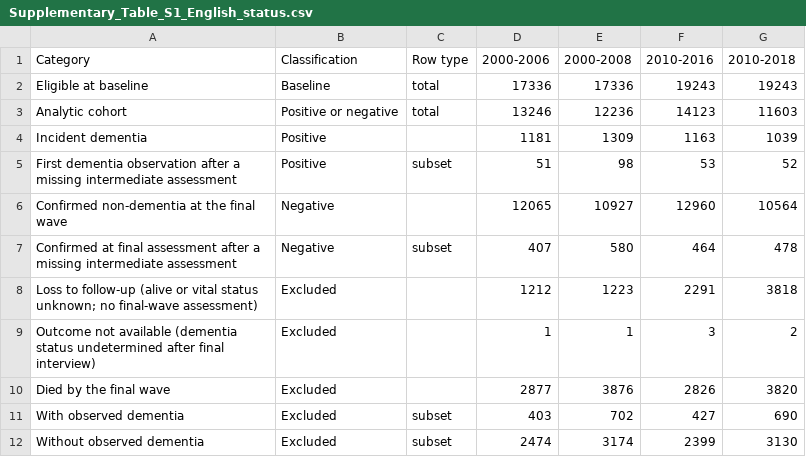
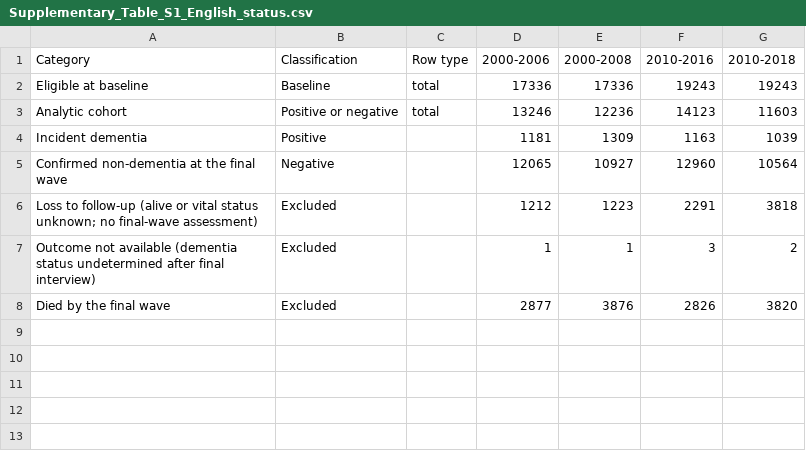
Before and after one commit to helenyjx/dementia-benchmark, a CSV file: delivery/tables/outcome_flow/Supplementary_Table_S1_English_status.csv, drawn as a sheet.

```diff
--- a/delivery/tables/outcome_flow/Supplementary_Table_S1_English_status.csv
+++ b/delivery/tables/outcome_flow/Supplementary_Table_S1_English_status.csv
@@ -4,5 +4,3 @@ Analytic cohort,Positive or negative,total,13246,12236,14123,11603
 Incident dementia,Positive,,1181,1309,1163,1039
-  First dementia observation after a missing intermediate assessment,Positive,subset,51,98,53,52
 Confirmed non-dementia at the final wave,Negative,,12065,10927,12960,10564
-  Confirmed at final assessment after a missing intermediate assessment,Negative,subset,407,580,464,478
 Loss to follow-up (alive or vital status unknown; no final-wave assessment),Excluded,,1212,1223,2291,3818
@@ -10,3 +8 @@ Outcome not available (dementia status undetermined after final interview),Exclu
 Died by the final wave,Excluded,,2877,3876,2826,3820
-  With observed dementia,Excluded,subset,403,702,427,690
-  Without observed dementia,Excluded,subset,2474,3174,2399,3130
```
Also changed, not shown: delivery/tables/audited_sources/S1_outcome_flow.csv, delivery/tables/audited_sources/supplementary/S1.csv, 5 other files.
